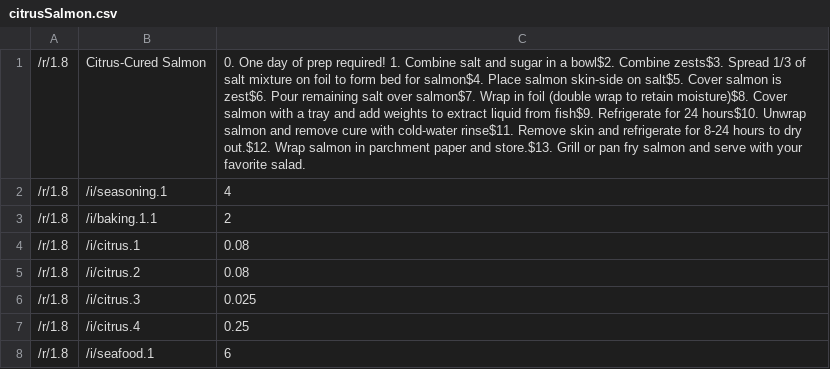
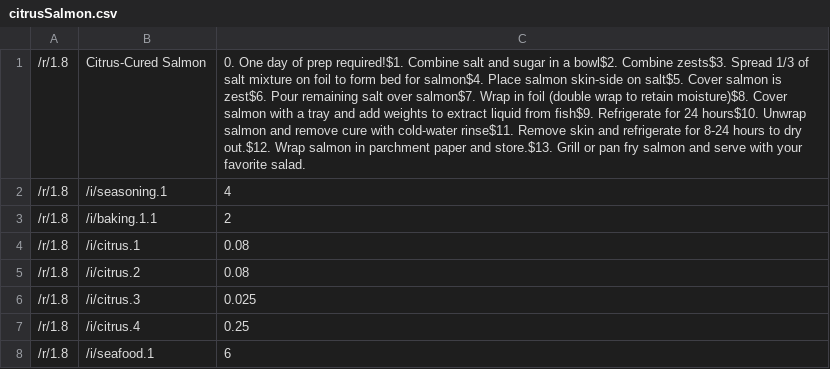
Before and after one commit to wherts/cookups, a CSV file: databases/csv/recipes/citrusSalmon.csv, drawn as a sheet; the diff names each change by its address in the sheet, - before the commit and + after, or states it on an @@ line.

```diff
--- a/databases/csv/recipes/citrusSalmon.csv
+++ b/databases/csv/recipes/citrusSalmon.csv
-C1: …of prep required! 1. Combine salt…
+C1: …of prep required!$1. Combine salt…
```
Also changed, not shown: databases/csv/recipes/mashedPotatoes.csv, databases/csv/recipes/orzo.csv, 18 other files.
